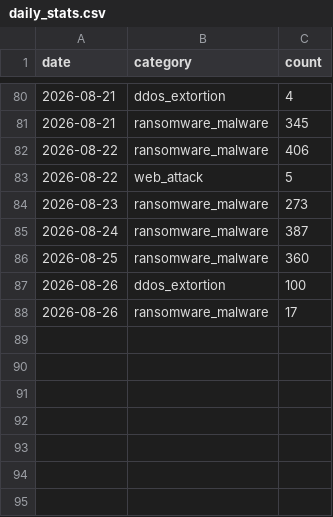
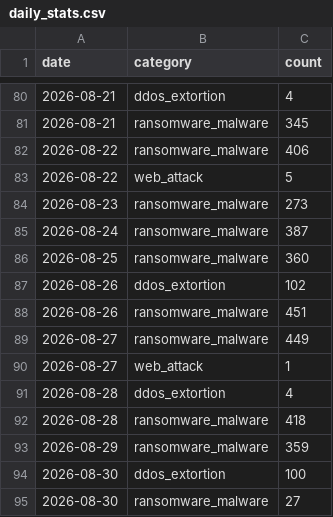
Before and after one commit to hachemite/plUme-observatoire-pme-maroc, a CSV file: data/daily_stats.csv, drawn as a sheet; only a part is shown, gaps mark what is left out.

Commit message:
feat(jalon3): finalize telemetry data, reporting and update gitignore

```diff
--- a/data/daily_stats.csv
+++ b/data/daily_stats.csv
@@ -86,3 +86,10 @@ date,category,count
 2026-08-25,ransomware_malware,360
-2026-08-26,ddos_extortion,100
-2026-08-26,ransomware_malware,17
+2026-08-26,ddos_extortion,102
+2026-08-26,ransomware_malware,451
+2026-08-27,ransomware_malware,449
+2026-08-27,web_attack,1
+2026-08-28,ddos_extortion,4
+2026-08-28,ransomware_malware,418
+2026-08-29,ransomware_malware,359
+2026-08-30,ddos_extortion,100
+2026-08-30,ransomware_malware,27
```
Also changed, not shown: 5 other files.
